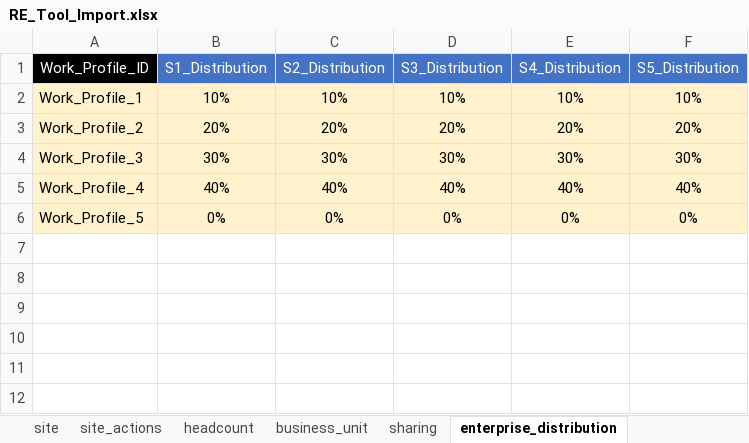
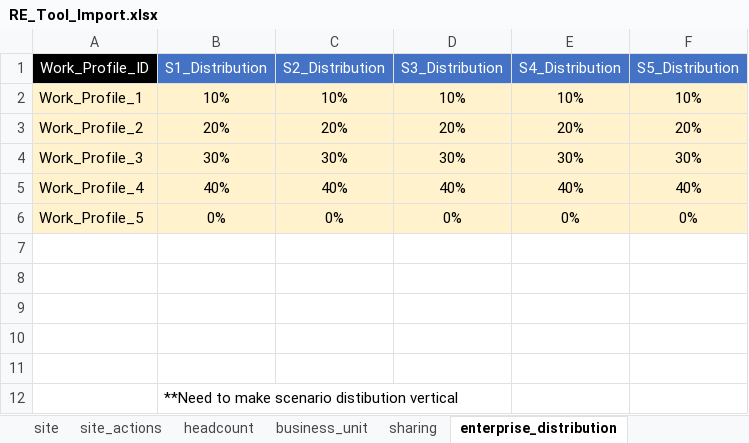
Before and after one commit to nbaronti/Real-Estate-Portfolio-Tool, an Excel workbook: RE_Tool_Import.xlsx, sheet enterprise_distribution, drawn as a sheet; values as stored, in another font and other column widths than the file's, no borders; the diff names each change by its address in the sheet, - before the commit and + after, or states it on an @@ line.

```diff
--- a/RE_Tool_Import.xlsx (sheet enterprise_distribution)
+++ b/RE_Tool_Import.xlsx (sheet enterprise_distribution)
+row 7: (empty)
+row 8: (empty)
+row 9: (empty)
+row 10: (empty)
+row 11: (empty)
+row 12:  | **Need to make scenario distibution vertical
```
Also changed, not shown: sheet headcount, sheet site, sheet site_actions, sheet bu_distribution, 10 other files.
